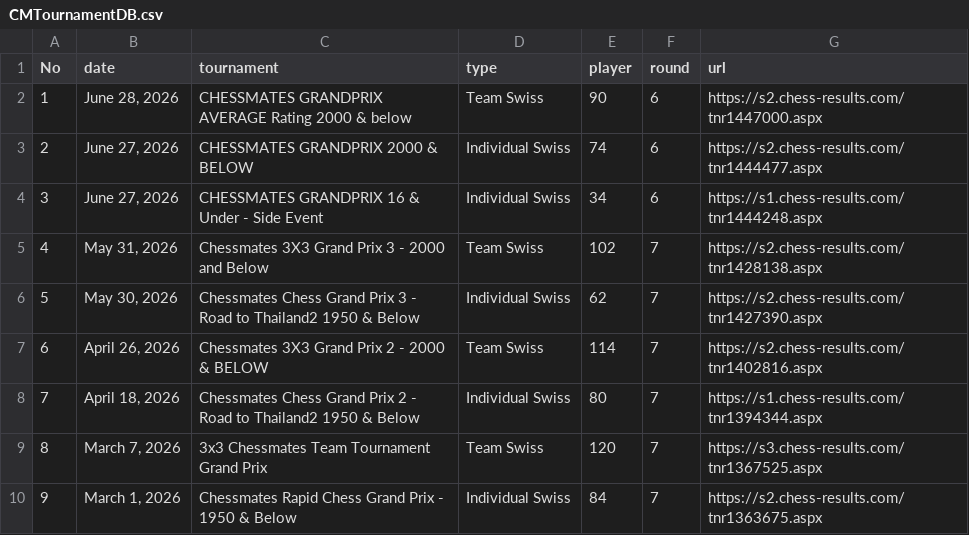
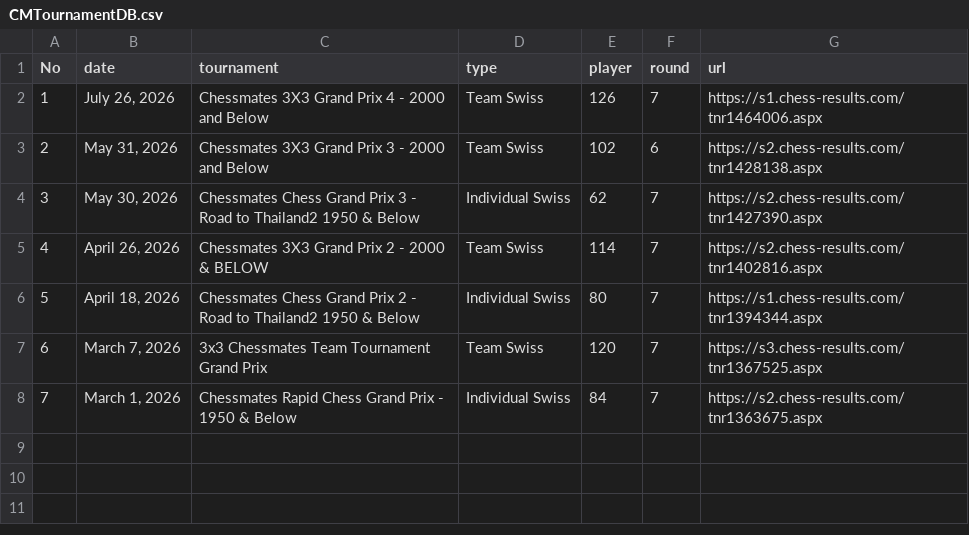
Before and after one commit to mythrilh3ml0ck/ChessMatesPHRatings, a CSV file: CMP/otherDB/CMTournamentDB.csv, drawn as a sheet; removed rows and columns are numbered as before the commit, all else as after; the diff names each change by its address in the sheet, - before the commit and + after, or states it on an @@ line.

Commit message:
Add files via upload

```diff
--- a/CMP/otherDB/CMTournamentDB.csv
+++ b/CMP/otherDB/CMTournamentDB.csv
-row 2: 1 | June 28, 2026 | CHESSMATES GRANDPRIX AVERAGE Rating 2000 & below | Team Swiss | 90 | 6 | https://s2.chess-results.com/tnr1447000.aspx
-row 3: 2 | June 27, 2026 | CHESSMATES GRANDPRIX 2000 & BELOW | Individual Swiss | 74 | 6 | https://s2.chess-results.com/tnr1444477.aspx
-row 4: 3 | June 27, 2026 | CHESSMATES GRANDPRIX 16 & Under - Side Event | Individual Swiss | 34 | 6 | https://s1.chess-results.com/tnr1444248.aspx
+row 2: 1 | July 26, 2026 | Chessmates 3X3 Grand Prix 4 - 2000 and Below | Team Swiss | 126 | 7 | https://s1.chess-results.com/tnr1464006.aspx
@@ column A (No) renumbered from row 3 down @@
-F3 (round): 7
+F3 (round): 6
```
